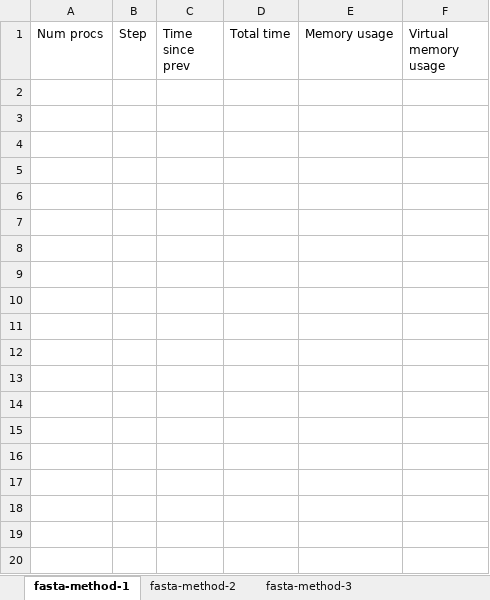
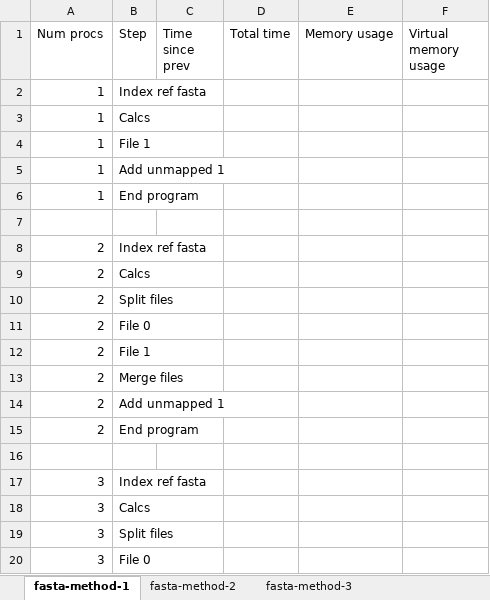
Before and after one commit to gwct/referee, an Excel workbook: data/referee-performance.xlsx, sheet fasta-method-1, drawn as a sheet; only a part is shown; values as stored, in another font and other column widths than the file's, no borders; the diff covers the shown part only; the diff names each change by its address in the sheet, - before the commit and + after, or states it on an @@ line.

```diff
--- a/data/referee-performance.xlsx (sheet fasta-method-1)
+++ b/data/referee-performance.xlsx (sheet fasta-method-1)
+row 2: 1 | Index ref fasta
+row 3: 1 | Calcs
+row 4: 1 | File 1
+row 5: 1 | Add unmapped 1
+row 6: 1 | End program
+row 7: (empty)
+row 8: 2 | Index ref fasta
+row 9: 2 | Calcs
+row 10: 2 | Split files
+row 11: 2 | File 0
+row 12: 2 | File 1
+row 13: 2 | Merge files
+row 14: 2 | Add unmapped 1
+row 15: 2 | End program
+row 16: (empty)
+row 17: 3 | Index ref fasta
+row 18: 3 | Calcs
+row 19: 3 | Split files
+row 20: 3 | File 0
```
Also changed, not shown: 28 added rows elsewhere in this sheet, sheet fasta-method-2, sheet fasta-method-3, 6 other files.
